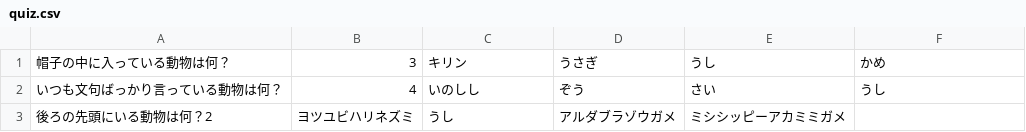
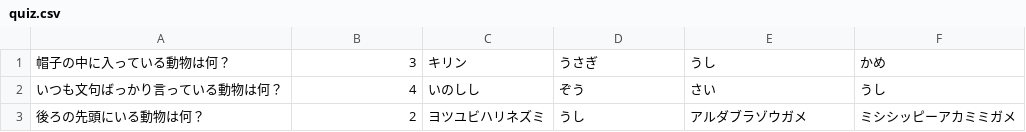
Before and after one commit to taniokah/AnimalQuiz, a CSV file: quiz.csv, drawn as a sheet.

Commit message:
Update quiz.csv

```diff
--- a/quiz.csv
+++ b/quiz.csv
@@ -2,2 +2,2 @@
 いつも文句ばっかり言っている動物は何？,4,いのしし,ぞう,さい,うし
-後ろの先頭にいる動物は何？2,ヨツユビハリネズミ,うし,アルダブラゾウガメ,ミシシッピーアカミミガメ
+後ろの先頭にいる動物は何？,2,ヨツユビハリネズミ,うし,アルダブラゾウガメ,ミシシッピーアカミミガメ
```
